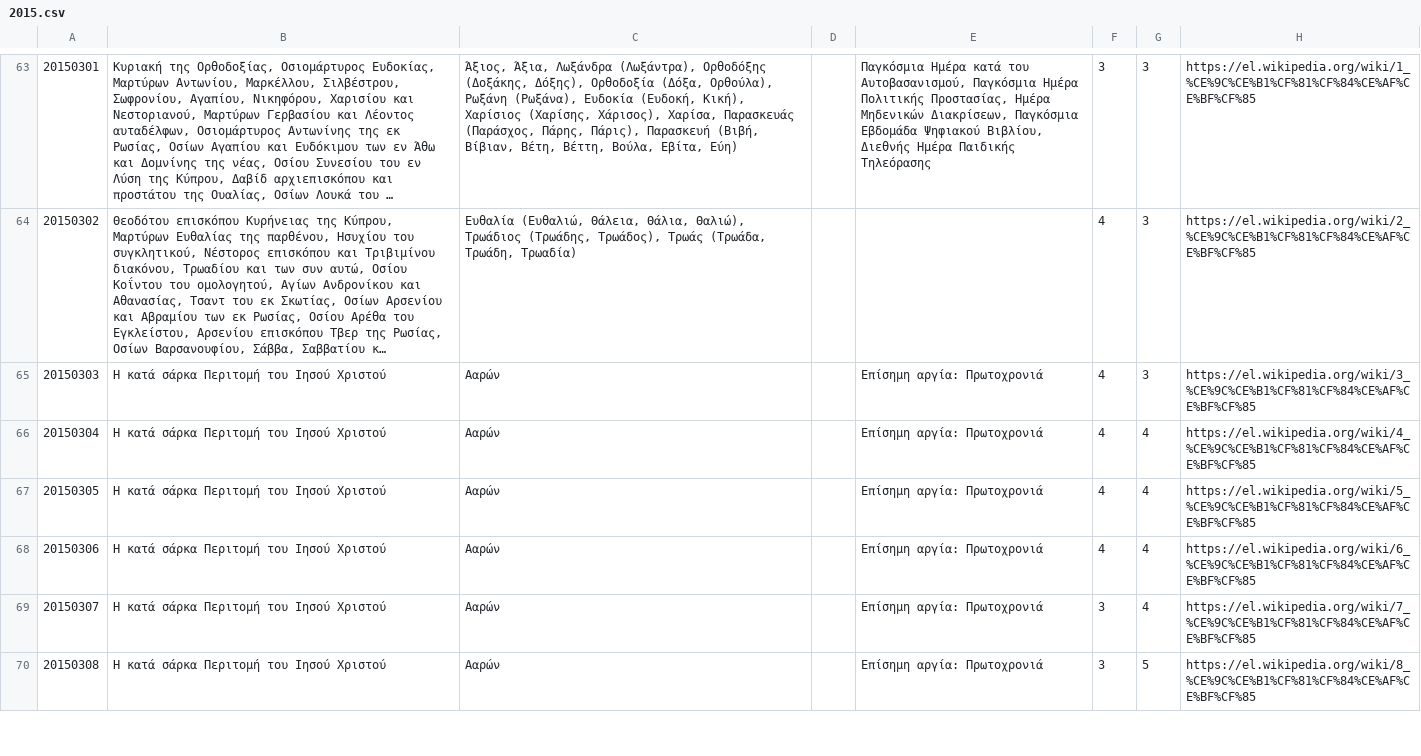
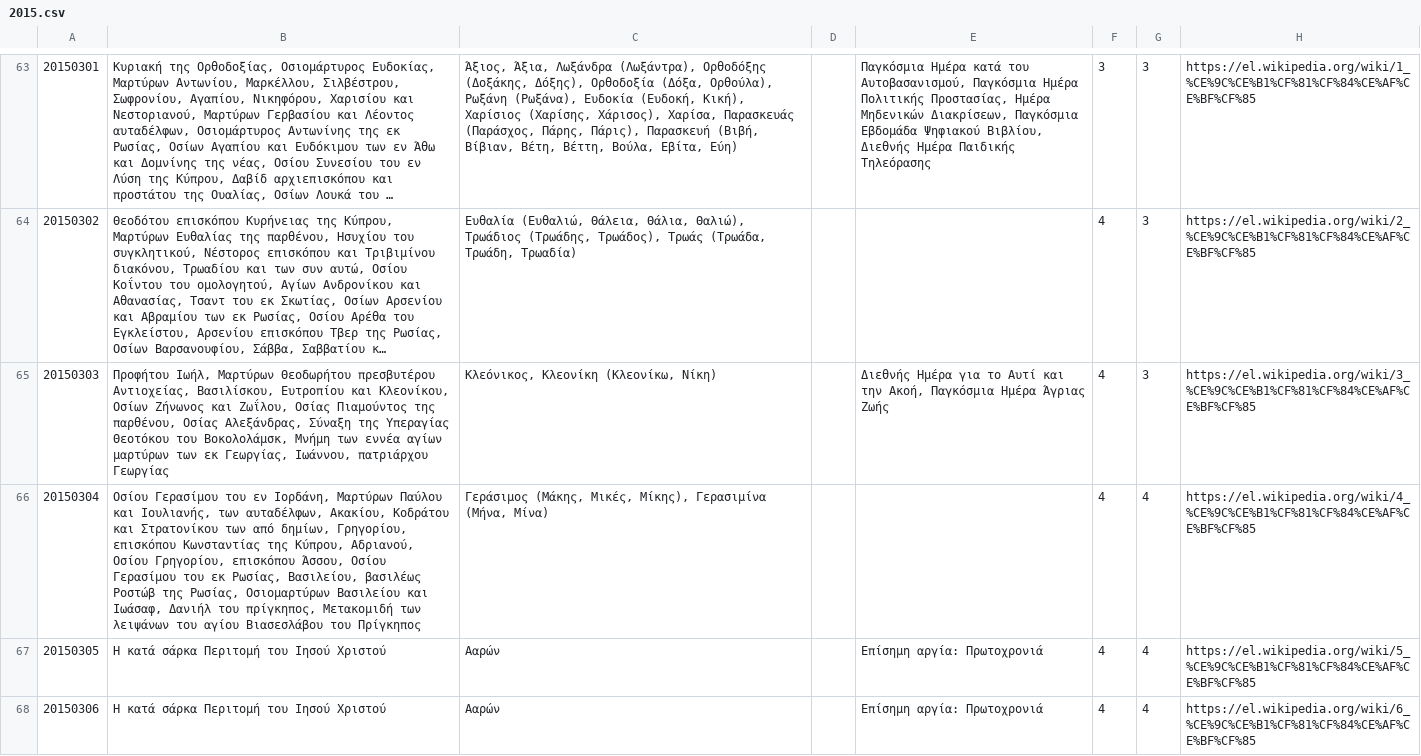
Before and after one commit to smekras/holydays-generator, a CSV file: files/2015.csv, drawn as a sheet; only a part is shown, gaps mark what is left out; the shorter side is filled out with more unchanged rows; long unchanged cells end in …; the diff names each change by its address in the sheet, - before the commit and + after, or states it on an @@ line.

```diff
--- a/files/2015.csv
+++ b/files/2015.csv
-B65: Η κατά σάρκα Περιτομή του Ιησού Χριστού
+B65: Προφήτου Ιωήλ, Μαρτύρων Θεοδωρήτου πρεσβυτέρου Αντιοχείας, Βασιλίσκου, Ευτροπίου και Κλεονίκου, Οσίων Ζήνωνος και Ζωΐλου, Οσίας Πιαμούντος της παρθένου, Οσίας Αλεξάνδρας, Σύναξη της Υπεραγίας Θεοτόκου του Βοκολολάμσκ, Μνήμη των εννέα αγίων μαρτύρων των εκ Γεωργίας, Ιωάννου, πατριάρχου Γεωργίας
-C65: Ααρών
+C65: Κλεόνικος, Κλεονίκη (Κλεονίκω, Νίκη)
-E65: Επίσημη αργία: Πρωτοχρονιά
+E65: Διεθνής Ημέρα για το Αυτί και την Ακοή, Παγκόσμια Ημέρα Άγριας Ζωής
-B66: Η κατά σάρκα Περιτομή του Ιησού Χριστού
+B66: Οσίου Γερασίμου του εν Ιορδάνη, Μαρτύρων Παύλου και Ιουλιανής, των αυταδέλφων, Ακακίου, Κοδράτου και Στρατονίκου των από δημίων, Γρηγορίου, επισκόπου Κωνσταντίας της Κύπρου, Αδριανού, Οσίου Γρηγορίου, επισκόπου Άσσου, Οσίου Γερασίμου του εκ Ρωσίας, Βασιλείου, βασιλέως Ροστώβ της Ρωσίας, Οσιομαρτύρων Βασιλείου και Ιωάσαφ, Δανιήλ του πρίγκηπος, Μετακομιδή των λειψάνων του αγίου Βιασεσλάβου του Πρίγκηπος
-C66: Ααρών
+C66: Γεράσιμος (Μάκης, Μικές, Μίκης), Γερασιμίνα (Μήνα, Μίνα)
-E66: Επίσημη αργία: Πρωτοχρονιά
+E66: (empty)
```
Also changed, not shown: files/2020.csv, 5 other files.
